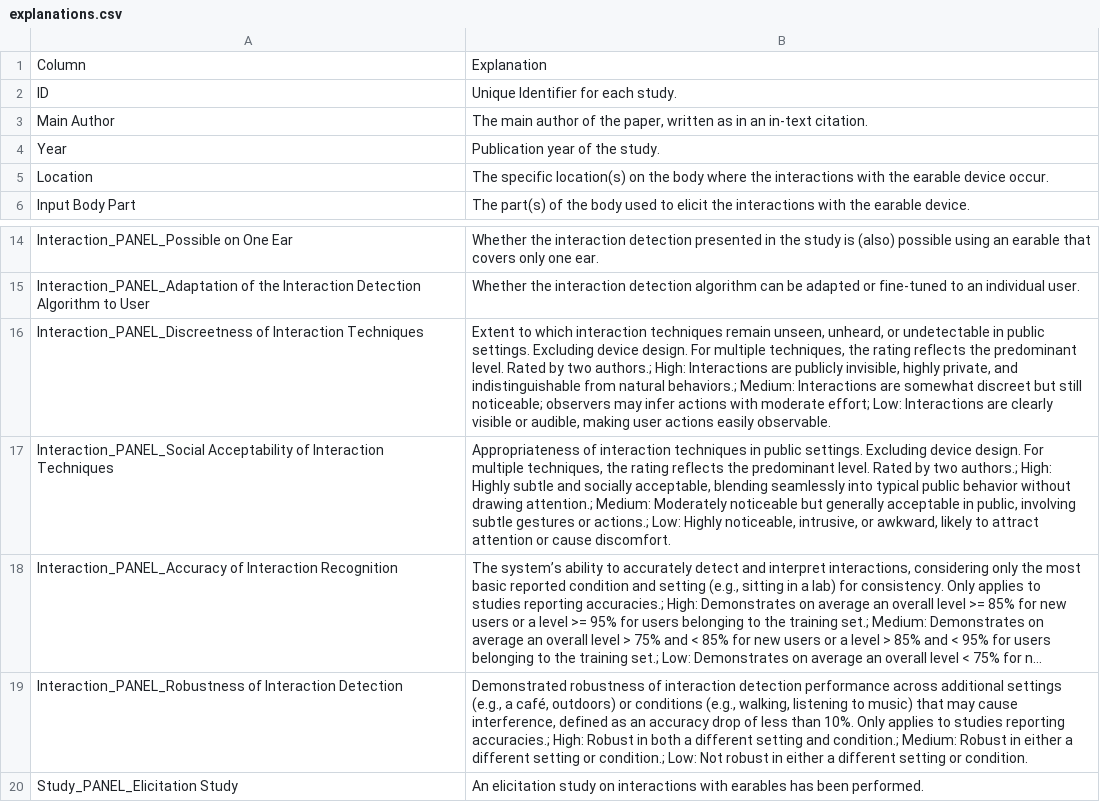
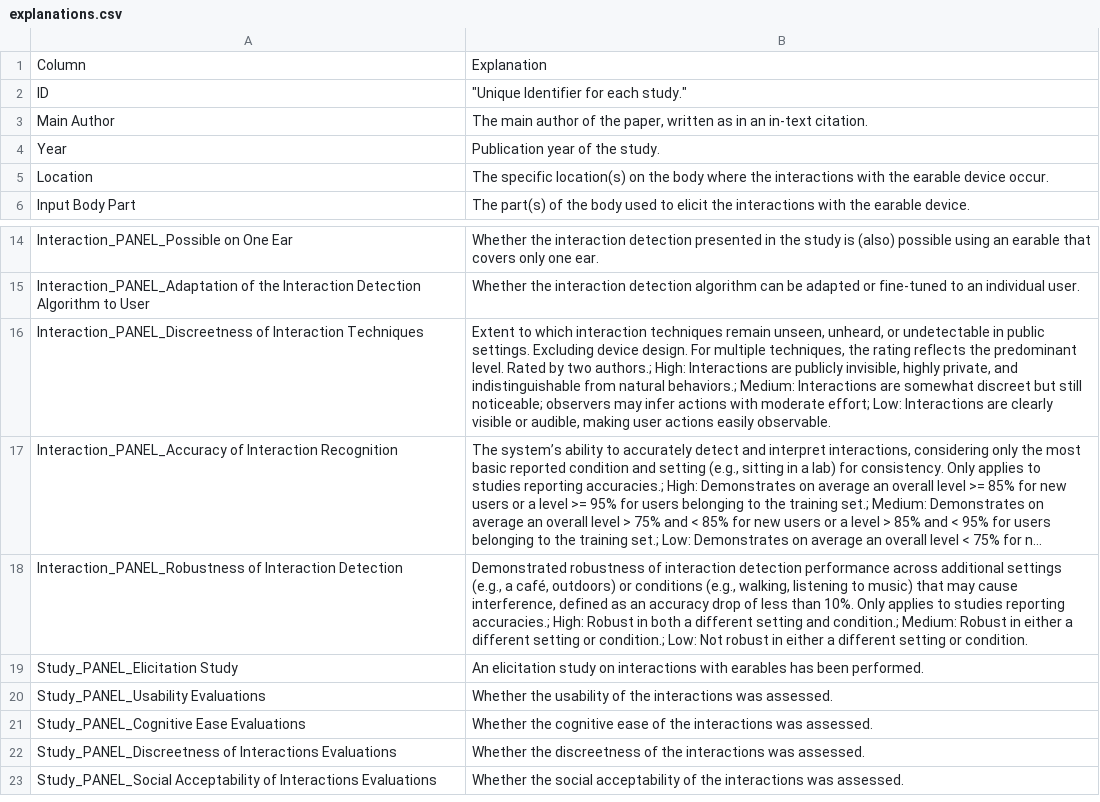
Before and after one commit to OpenEarable/earXplore, a CSV file: explanations.csv, drawn as a sheet; only a part is shown, gaps mark what is left out; the shorter side is filled out with more unchanged rows; long unchanged cells end in …; the diff names each change by its address in the sheet, - before the commit and + after, or states it on an @@ line.

```diff
--- a/explanations.csv
+++ b/explanations.csv
-B2: Unique Identifier for each study.
+B2: "Unique Identifier for each study."
-row 17: Interaction_PANEL_Social Acceptability of Interaction Techniques | Appropriateness of interaction techniques in public settings. Excluding device design. For multiple techniques, the rating reflects the predominant level. Rated by two authors.; High: Highly subtle and socially acceptable, blending seamlessly into typical public behavior without drawing attention.; Medium: Moderately noticeable but generally acceptable in public, involving subtle gestures or actions.; Low: Highly noticeable, intrusive, or awkward, likely to attract attention or cause discomfort.
```
Also changed, not shown: data.csv, 13 other files.
